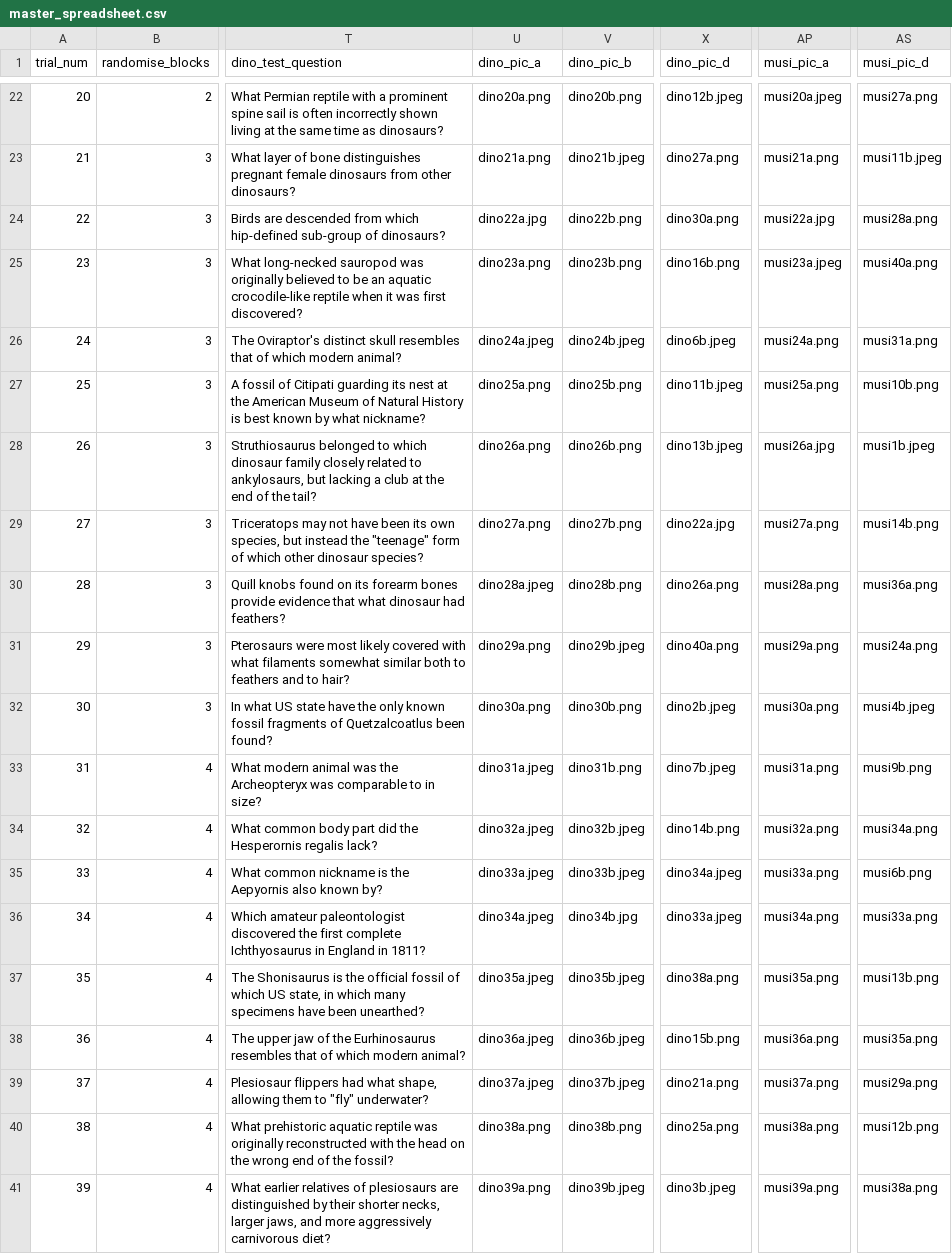
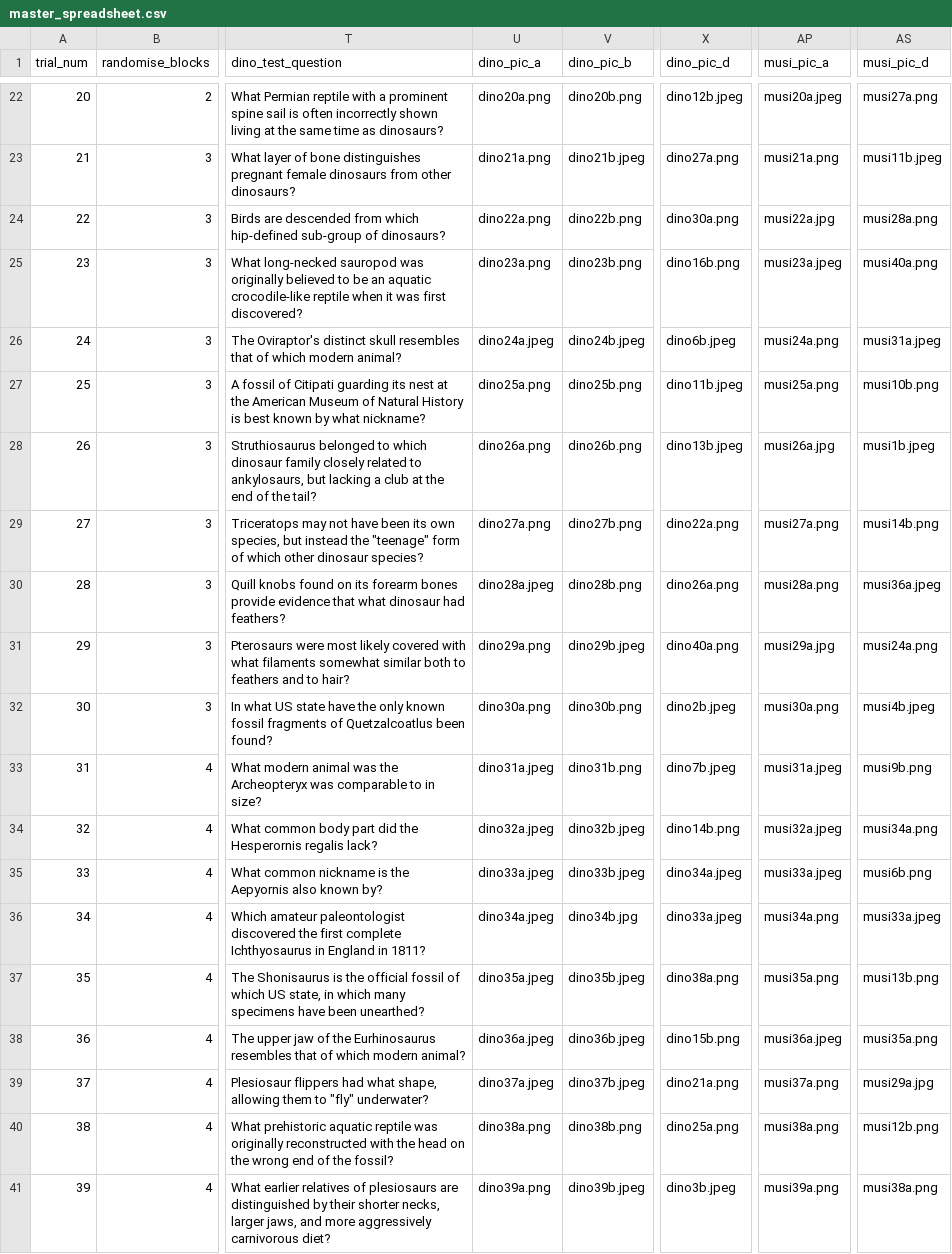
Before and after one commit to monicathieu/jeopardizing, a CSV file: stim_stuff/master_spreadsheet.csv, drawn as a sheet; only a part is shown, gaps mark what is left out; the diff names each change by its address in the sheet, - before the commit and + after, or states it on an @@ line.

```diff
--- a/stim_stuff/master_spreadsheet.csv
+++ b/stim_stuff/master_spreadsheet.csv
-U24 (dino_pic_a): dino22a.jpg
+U24 (dino_pic_a): dino22a.png
-AS26 (musi_pic_d): musi31a.png
+AS26 (musi_pic_d): musi31a.jpeg
-X29 (dino_pic_d): dino22a.jpg
+X29 (dino_pic_d): dino22a.png
-AS30 (musi_pic_d): musi36a.png
+AS30 (musi_pic_d): musi36a.jpeg
-AP31 (musi_pic_a): musi29a.png
+AP31 (musi_pic_a): musi29a.jpg
-AP33 (musi_pic_a): musi31a.png
+AP33 (musi_pic_a): musi31a.jpeg
-AP34 (musi_pic_a): musi32a.png
+AP34 (musi_pic_a): musi32a.jpeg
-AP35 (musi_pic_a): musi33a.png
+AP35 (musi_pic_a): musi33a.jpeg
-AS36 (musi_pic_d): musi33a.png
+AS36 (musi_pic_d): musi33a.jpeg
-AP38 (musi_pic_a): musi36a.png
+AP38 (musi_pic_a): musi36a.jpeg
-AS39 (musi_pic_d): musi29a.png
+AS39 (musi_pic_d): musi29a.jpg
```
Also changed, not shown: stim_stuff/stimlist_encoding.csv, stim_stuff/stimlist_retrieval_pics.csv.
